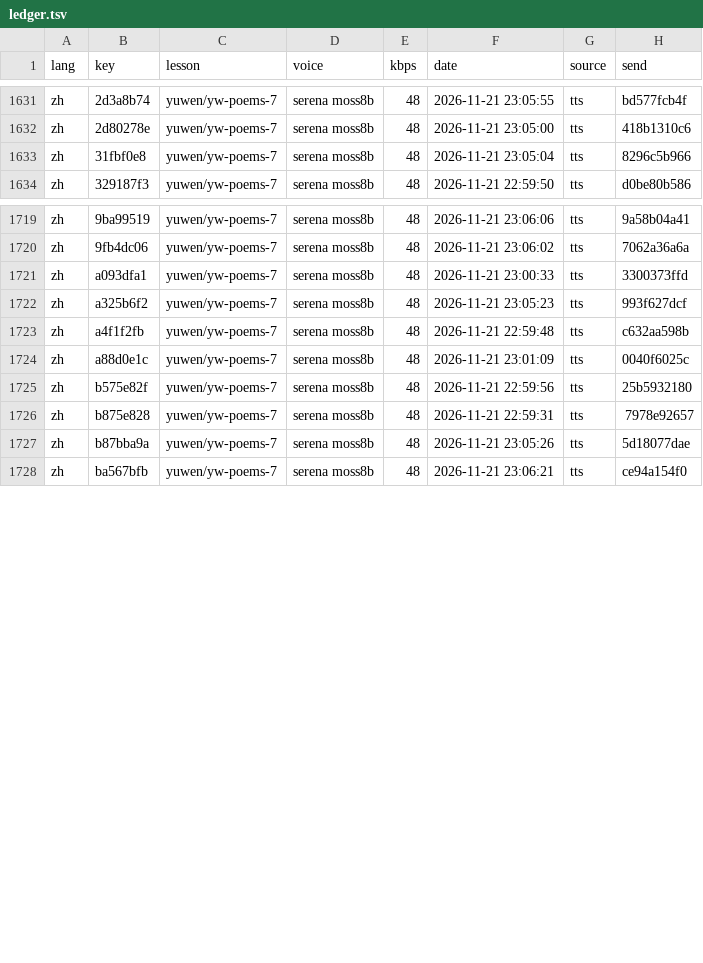
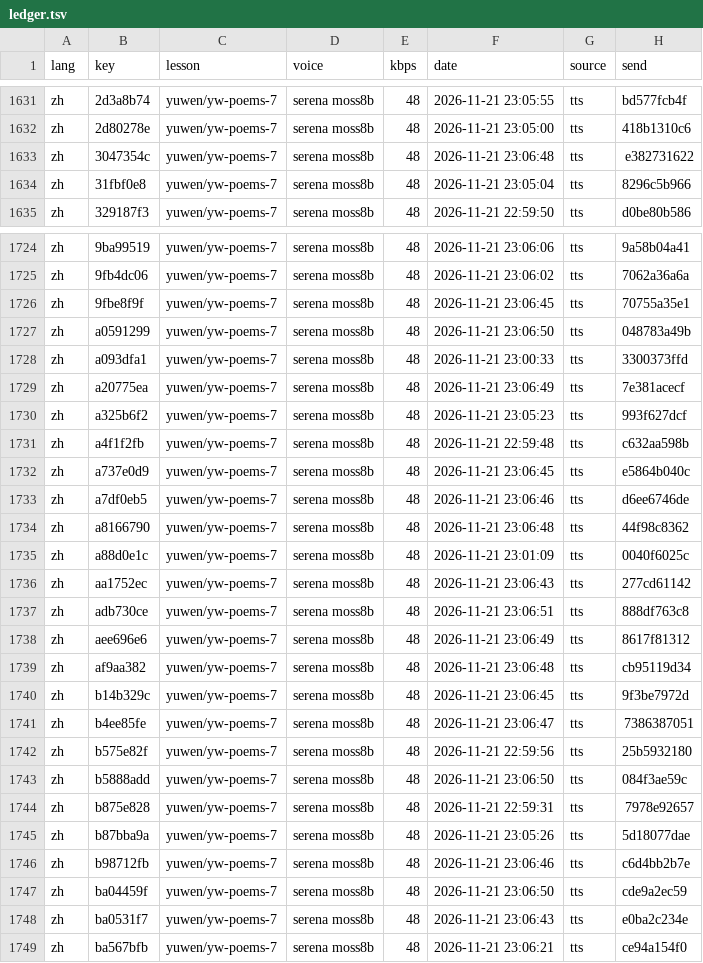
Before and after one commit to gladcolor/gc-audio-lang-math, a TSV file: status/ledger.tsv, drawn as a sheet; only a part is shown, gaps mark what is left out; the diff covers the shown part only.

Commit message:
yuwen/yw-poems-7: 192 clips so far - in progress (192/243 serena)

```diff
--- a/status/ledger.tsv
+++ b/status/ledger.tsv
@@ -1632,2 +1632,3 @@ zh	2d3a8b74	yuwen/yw-poems-7	serena moss8b	48	2026-11-21 23:05:55	tts	bd577fcb4f
 zh	2d80278e	yuwen/yw-poems-7	serena moss8b	48	2026-11-21 23:05:00	tts	418b1310c6
+zh	3047354c	yuwen/yw-poems-7	serena moss8b	48	2026-11-21 23:06:48	tts	e382731622
 zh	31fbf0e8	yuwen/yw-poems-7	serena moss8b	48	2026-11-21 23:05:04	tts	8296c5b966
@@ -1720,9 +1725,25 @@ zh	9ba99519	yuwen/yw-poems-7	serena moss8b	48	2026-11-21 23:06:06	tts	9a58b04a41
 zh	9fb4dc06	yuwen/yw-poems-7	serena moss8b	48	2026-11-21 23:06:02	tts	7062a36a6a
+zh	9fbe8f9f	yuwen/yw-poems-7	serena moss8b	48	2026-11-21 23:06:45	tts	70755a35e1
+zh	a0591299	yuwen/yw-poems-7	serena moss8b	48	2026-11-21 23:06:50	tts	048783a49b
 zh	a093dfa1	yuwen/yw-poems-7	serena moss8b	48	2026-11-21 23:00:33	tts	3300373ffd
+zh	a20775ea	yuwen/yw-poems-7	serena moss8b	48	2026-11-21 23:06:49	tts	7e381acecf
 zh	a325b6f2	yuwen/yw-poems-7	serena moss8b	48	2026-11-21 23:05:23	tts	993f627dcf
 zh	a4f1f2fb	yuwen/yw-poems-7	serena moss8b	48	2026-11-21 22:59:48	tts	c632aa598b
+zh	a737e0d9	yuwen/yw-poems-7	serena moss8b	48	2026-11-21 23:06:45	tts	e5864b040c
+zh	a7df0eb5	yuwen/yw-poems-7	serena moss8b	48	2026-11-21 23:06:46	tts	d6ee6746de
+zh	a8166790	yuwen/yw-poems-7	serena moss8b	48	2026-11-21 23:06:48	tts	44f98c8362
 zh	a88d0e1c	yuwen/yw-poems-7	serena moss8b	48	2026-11-21 23:01:09	tts	0040f6025c
+zh	aa1752ec	yuwen/yw-poems-7	serena moss8b	48	2026-11-21 23:06:43	tts	277cd61142
+zh	adb730ce	yuwen/yw-poems-7	serena moss8b	48	2026-11-21 23:06:51	tts	888df763c8
+zh	aee696e6	yuwen/yw-poems-7	serena moss8b	48	2026-11-21 23:06:49	tts	8617f81312
+zh	af9aa382	yuwen/yw-poems-7	serena moss8b	48	2026-11-21 23:06:48	tts	cb95119d34
+zh	b14b329c	yuwen/yw-poems-7	serena moss8b	48	2026-11-21 23:06:45	tts	9f3be7972d
+zh	b4ee85fe	yuwen/yw-poems-7	serena moss8b	48	2026-11-21 23:06:47	tts	7386387051
 zh	b575e82f	yuwen/yw-poems-7	serena moss8b	48	2026-11-21 22:59:56	tts	25b5932180
+zh	b5888add	yuwen/yw-poems-7	serena moss8b	48	2026-11-21 23:06:50	tts	084f3ae59c
 zh	b875e828	yuwen/yw-poems-7	serena moss8b	48	2026-11-21 22:59:31	tts	7978e92657
 zh	b87bba9a	yuwen/yw-poems-7	serena moss8b	48	2026-11-21 23:05:26	tts	5d18077dae
+zh	b98712fb	yuwen/yw-poems-7	serena moss8b	48	2026-11-21 23:06:46	tts	c6d4bb2b7e
+zh	ba04459f	yuwen/yw-poems-7	serena moss8b	48	2026-11-21 23:06:50	tts	cde9a2ec59
+zh	ba0531f7	yuwen/yw-poems-7	serena moss8b	48	2026-11-21 23:06:43	tts	e0ba2c234e
 zh	ba567bfb	yuwen/yw-poems-7	serena moss8b	48	2026-11-21 23:06:21	tts	ce94a154f0
```
Also changed, not shown: 6 added rows elsewhere in this file, 27 other files.
